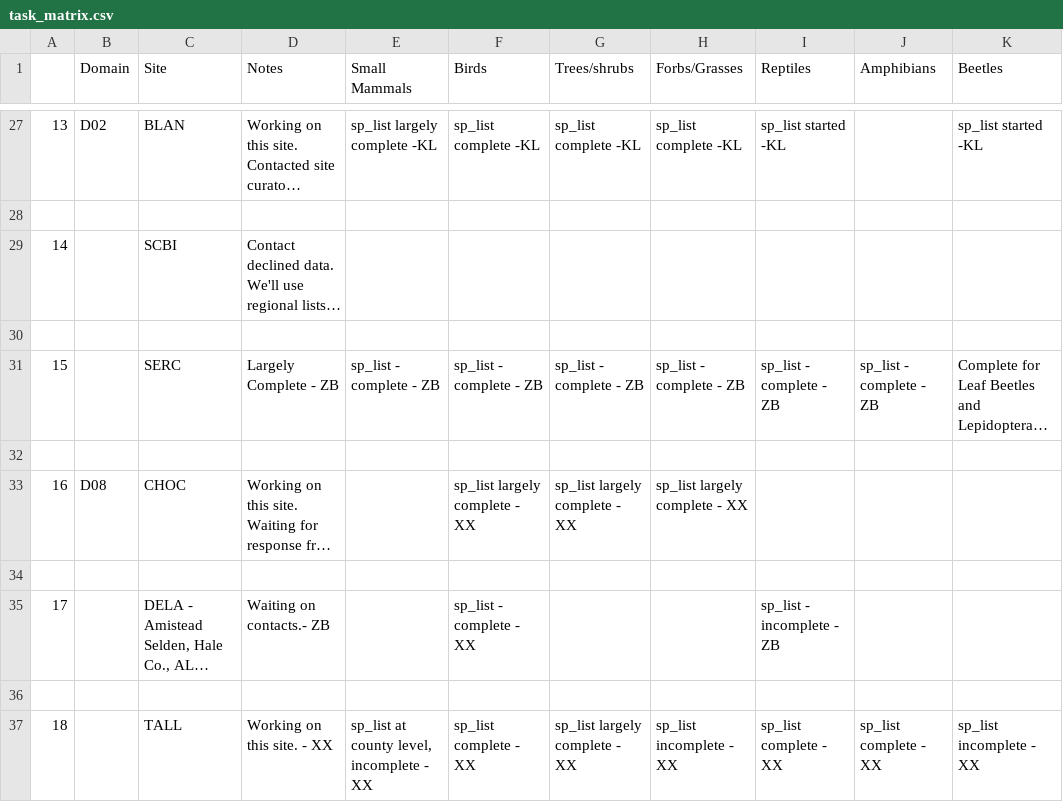
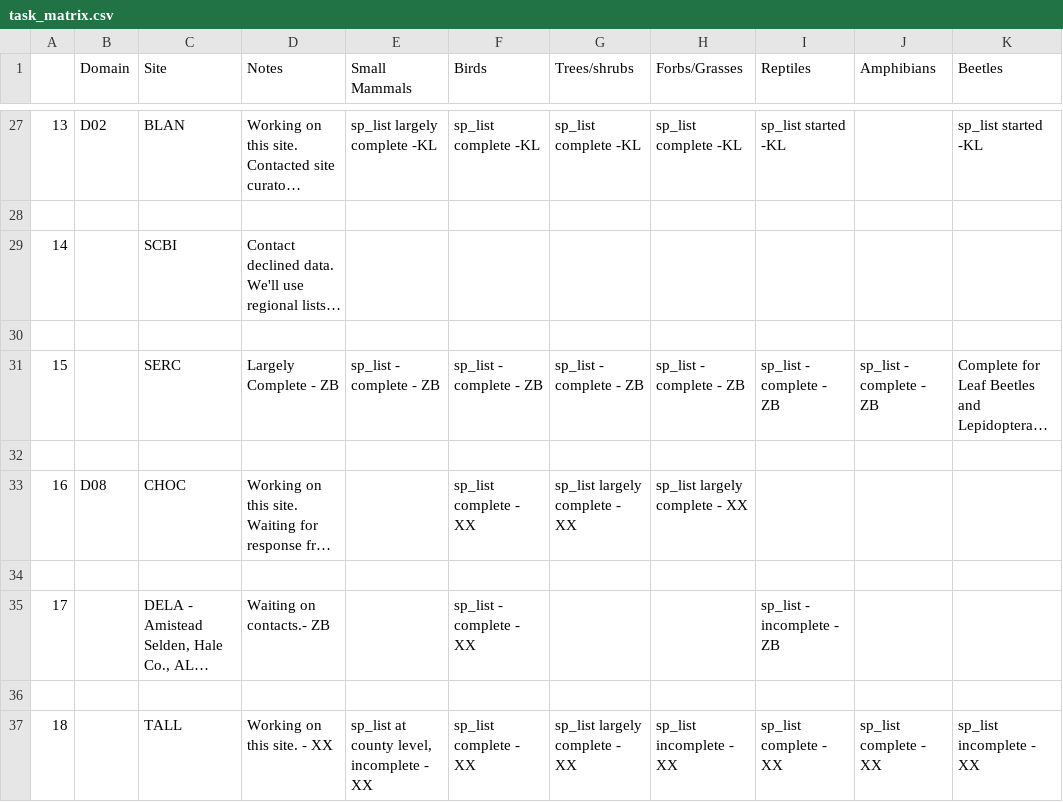
Before and after one commit to fluby/neonetods, a CSV file: data/task_matrix.csv, drawn as a sheet; only a part is shown, gaps mark what is left out; long unchanged cells end in …; the diff names each change by its address in the sheet, - before the commit and + after, or states it on an @@ line.

Commit message:
Updated status for CHOC birds.

```diff
--- a/data/task_matrix.csv
+++ b/data/task_matrix.csv
-F33 (Birds): sp_list largely complete - XX
+F33 (Birds): sp_list complete - XX
```
